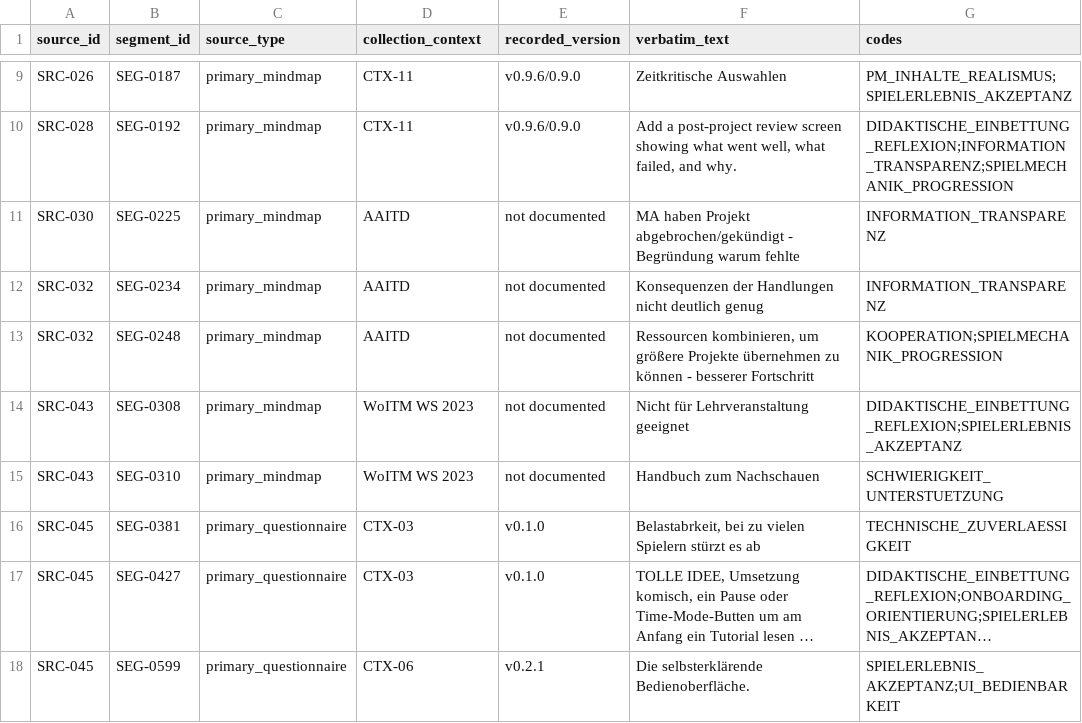
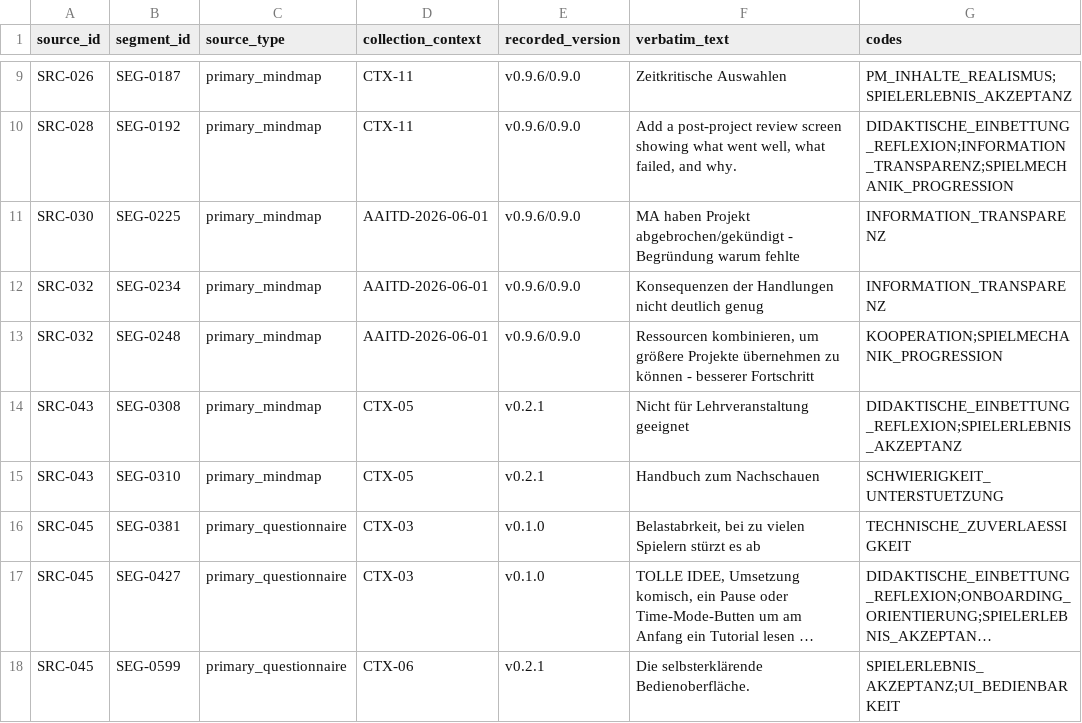
Before and after one commit to AndreNitze/ThatSoftwareGame-research, a CSV file: projman-2026/selected-evidence.csv, drawn as a sheet; only a part is shown, gaps mark what is left out; long unchanged cells end in ….

```diff
--- a/projman-2026/selected-evidence.csv
+++ b/projman-2026/selected-evidence.csv
@@ -10,7 +10,7 @@ SRC-026,SEG-0187,primary_mindmap,CTX-11,v0.9.6/0.9.0,Zeitkritische Auswahlen,PM_
 SRC-028,SEG-0192,primary_mindmap,CTX-11,v0.9.6/0.9.0,"Add a post-project review screen showing what went well, what failed, and why.",DIDAKTISCHE_EINBETTUNG_REFLEXION;INFORMATION_TRANSPARENZ;SPIELMECHANIK_PROGRESSION
-SRC-030,SEG-0225,primary_mindmap,AAITD,not documented,MA haben Projekt abgebrochen/gekündigt - Begründung warum fehlte,INFORMATION_TRANSPARENZ
-SRC-032,SEG-0234,primary_mindmap,AAITD,not documented,Konsequenzen der Handlungen nicht deutlich genug,INFORMATION_TRANSPARENZ
-SRC-032,SEG-0248,primary_mindmap,AAITD,not documented,"Ressourcen kombinieren, um größere Projekte übernehmen zu können - besserer Fortschritt",KOOPERATION;SPIELMECHANIK_PROGRESSION
-SRC-043,SEG-0308,primary_mindmap,WoITM WS 2023,not documented,Nicht für Lehrveranstaltung geeignet,DIDAKTISCHE_EINBETTUNG_REFLEXION;SPIELERLEBNIS_AKZEPTANZ
-SRC-043,SEG-0310,primary_mindmap,WoITM WS 2023,not documented,Handbuch zum Nachschauen,SCHWIERIGKEIT_UNTERSTUETZUNG
+SRC-030,SEG-0225,primary_mindmap,AAITD-2026-06-01,v0.9.6/0.9.0,MA haben Projekt abgebrochen/gekündigt - Begründung warum fehlte,INFORMATION_TRANSPARENZ
+SRC-032,SEG-0234,primary_mindmap,AAITD-2026-06-01,v0.9.6/0.9.0,Konsequenzen der Handlungen nicht deutlich genug,INFORMATION_TRANSPARENZ
+SRC-032,SEG-0248,primary_mindmap,AAITD-2026-06-01,v0.9.6/0.9.0,"Ressourcen kombinieren, um größere Projekte übernehmen zu können - besserer Fortschritt",KOOPERATION;SPIELMECHANIK_PROGRESSION
+SRC-043,SEG-0308,primary_mindmap,CTX-05,v0.2.1,Nicht für Lehrveranstaltung geeignet,DIDAKTISCHE_EINBETTUNG_REFLEXION;SPIELERLEBNIS_AKZEPTANZ
+SRC-043,SEG-0310,primary_mindmap,CTX-05,v0.2.1,Handbuch zum Nachschauen,SCHWIERIGKEIT_UNTERSTUETZUNG
 SRC-045,SEG-0381,primary_questionnaire,CTX-03,v0.1.0,"Belastabrkeit, bei zu vielen Spielern stürzt es ab",TECHNISCHE_ZUVERLAESSIGKEIT
```
Also changed, not shown: projman-2026/source-index.csv, 5 other files.
